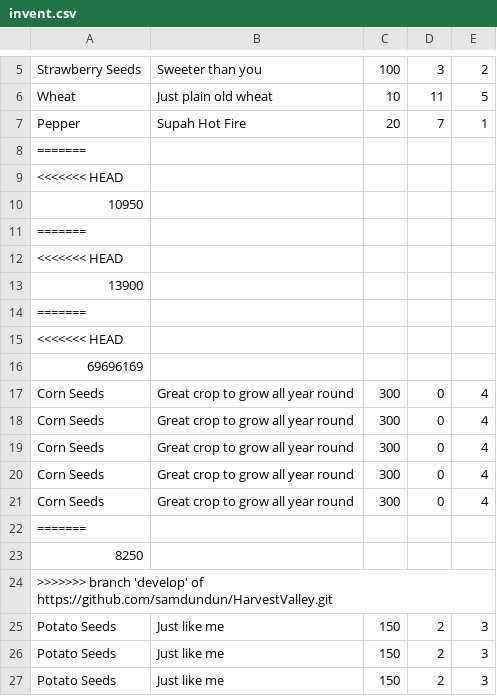
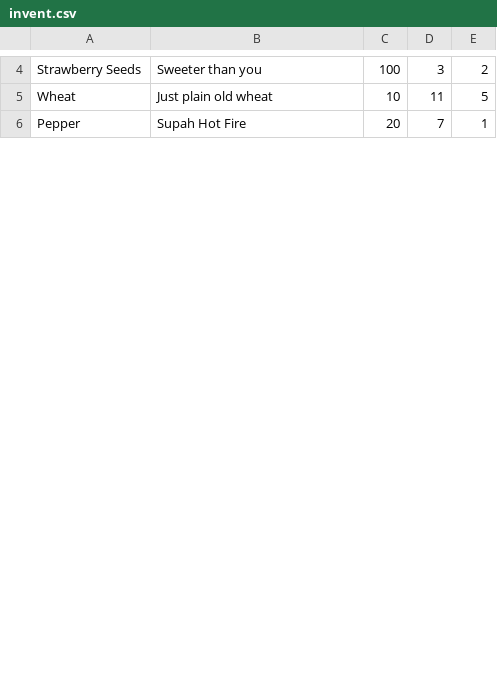
Before and after one commit to samdundun/HarvestValley, a CSV file: Harvest/resources/invent.csv, drawn as a sheet; only a part is shown, gaps mark what is left out; removed rows and columns are numbered as before the commit, all else as after; the diff covers the shown part only; the diff names each change by its address in the sheet, - before the commit and + after, or states it on an @@ line.

```diff
--- a/Harvest/resources/invent.csv
+++ b/Harvest/resources/invent.csv
-row 8: =======
-row 9: <<<<<<< HEAD
-row 10: 10950
-row 11: =======
-row 12: <<<<<<< HEAD
-row 13: 13900
-row 14: =======
-row 15: <<<<<<< HEAD
-row 16: 69696169
-row 17: Corn Seeds | Great crop to grow all year round | 300 | 0 | 4
-row 18: Corn Seeds | Great crop to grow all year round | 300 | 0 | 4
-row 19: Corn Seeds | Great crop to grow all year round | 300 | 0 | 4
-row 20: Corn Seeds | Great crop to grow all year round | 300 | 0 | 4
-row 21: Corn Seeds | Great crop to grow all year round | 300 | 0 | 4
-row 22: =======
-row 23: 8250
-row 24: >>>>>>> branch 'develop' of https://github.com/samdundun/HarvestValley.git
-row 25: Potato Seeds | Just like me | 150 | 2 | 3
-row 26: Potato Seeds | Just like me | 150 | 2 | 3
-row 27: Potato Seeds | Just like me | 150 | 2 | 3
```
Also changed, not shown: 2 added rows and 24 removed rows elsewhere in this file, 2 other files.
